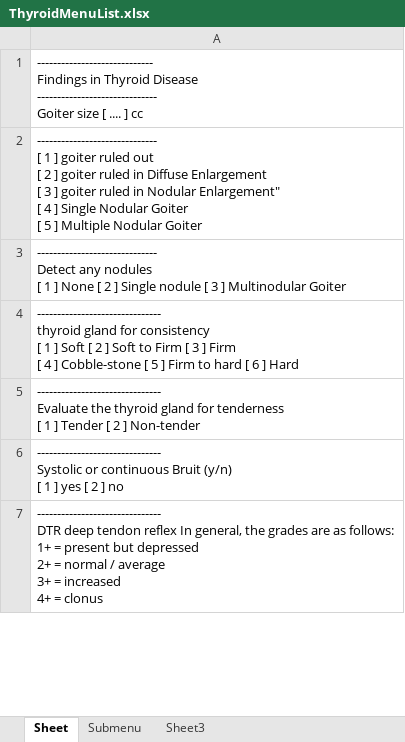
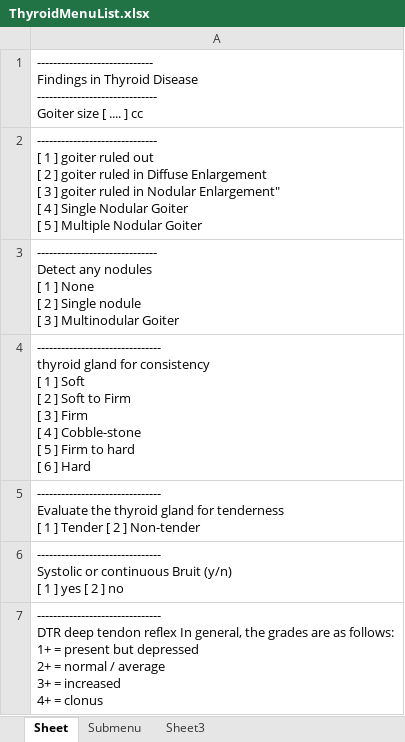
Before and after one commit to MigoJJ/ittia_collection, an Excel workbook: ForuGate/src/datafile/ThyroidMenuList.xlsx, sheet Sheet, drawn as a sheet; only a part is shown; values as stored, in another font and other column widths than the file's, no borders; the diff covers the shown part only; the diff names each change by its address in the sheet, - before the commit and + after, or states it on an @@ line.

```diff
--- a/ForuGate/src/datafile/ThyroidMenuList.xlsx (sheet Sheet)
+++ b/ForuGate/src/datafile/ThyroidMenuList.xlsx (sheet Sheet)
-A3: …Multinodular Goiter
+A3: …Multinodular Goiter
-A4: …] Hard
+A4: …] Hard
```
Also changed, not shown: 1 edited cell elsewhere in this sheet, 1 other file.
